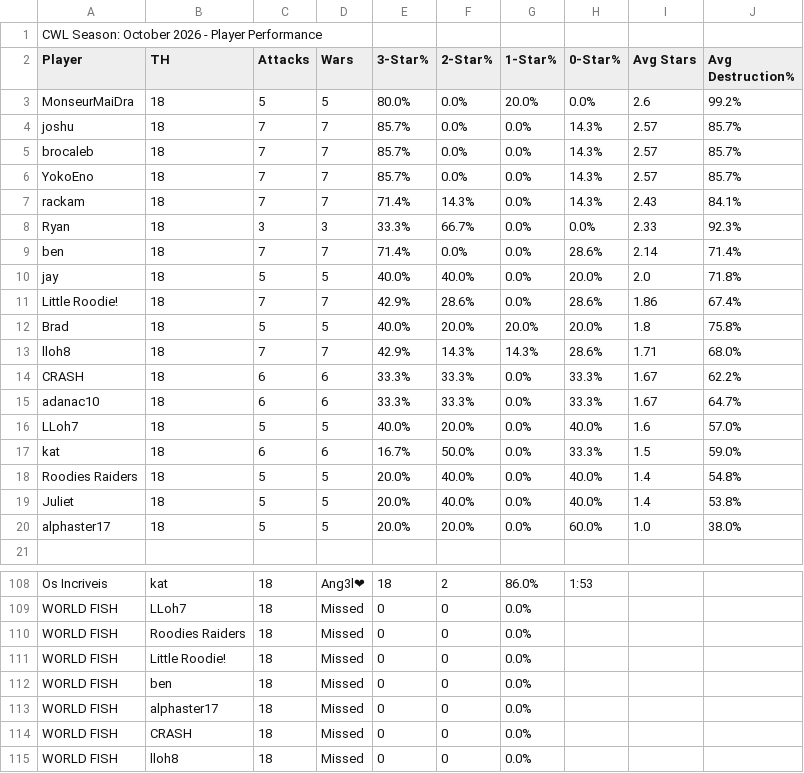
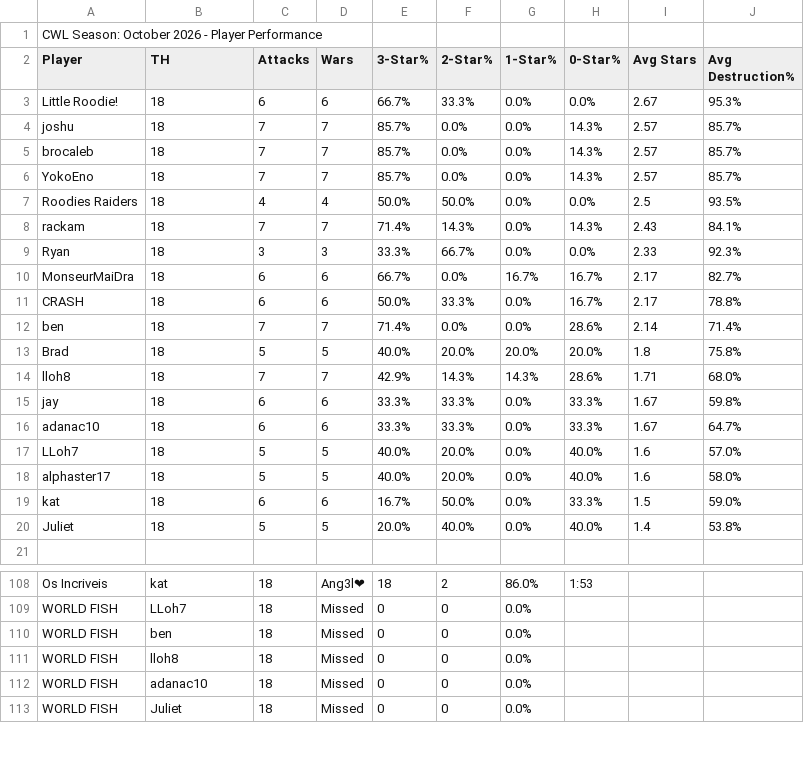
Before and after one commit to Silvester13-SOS/clash-war-analytics, a CSV file: docs/data/cwl-season/2026-10.csv, drawn as a sheet; only a part is shown, gaps mark what is left out; the shorter side is filled out with more unchanged rows; the diff covers the shown part only.

```diff
--- a/docs/data/cwl-season/2026-10.csv
+++ b/docs/data/cwl-season/2026-10.csv
@@ -2,3 +2,3 @@ CWL Season: October 2026 - Player Performance
 Player,TH,Attacks,Wars,3-Star%,2-Star%,1-Star%,0-Star%,Avg Stars,Avg Destruction%
-MonseurMaiDra,18,5,5,80.0%,0.0%,20.0%,0.0%,2.6,99.2%
+Little Roodie!,18,6,6,66.7%,33.3%,0.0%,0.0%,2.67,95.3%
 joshu,18,7,7,85.7%,0.0%,0.0%,14.3%,2.57,85.7%
@@ -6,16 +6,16 @@ brocaleb,18,7,7,85.7%,0.0%,0.0%,14.3%,2.57,85.7%
 YokoEno,18,7,7,85.7%,0.0%,0.0%,14.3%,2.57,85.7%
+Roodies Raiders,18,4,4,50.0%,50.0%,0.0%,0.0%,2.5,93.5%
 rackam,18,7,7,71.4%,14.3%,0.0%,14.3%,2.43,84.1%
 Ryan,18,3,3,33.3%,66.7%,0.0%,0.0%,2.33,92.3%
+MonseurMaiDra,18,6,6,66.7%,0.0%,16.7%,16.7%,2.17,82.7%
+CRASH,18,6,6,50.0%,33.3%,0.0%,16.7%,2.17,78.8%
 ben,18,7,7,71.4%,0.0%,0.0%,28.6%,2.14,71.4%
-jay,18,5,5,40.0%,40.0%,0.0%,20.0%,2.0,71.8%
-Little Roodie!,18,7,7,42.9%,28.6%,0.0%,28.6%,1.86,67.4%
 Brad,18,5,5,40.0%,20.0%,20.0%,20.0%,1.8,75.8%
 lloh8,18,7,7,42.9%,14.3%,14.3%,28.6%,1.71,68.0%
-CRASH,18,6,6,33.3%,33.3%,0.0%,33.3%,1.67,62.2%
+jay,18,6,6,33.3%,33.3%,0.0%,33.3%,1.67,59.8%
 adanac10,18,6,6,33.3%,33.3%,0.0%,33.3%,1.67,64.7%
 LLoh7,18,5,5,40.0%,20.0%,0.0%,40.0%,1.6,57.0%
+alphaster17,18,5,5,40.0%,20.0%,0.0%,40.0%,1.6,58.0%
 kat,18,6,6,16.7%,50.0%,0.0%,33.3%,1.5,59.0%
-Roodies Raiders,18,5,5,20.0%,40.0%,0.0%,40.0%,1.4,54.8%
 Juliet,18,5,5,20.0%,40.0%,0.0%,40.0%,1.4,53.8%
-alphaster17,18,5,5,20.0%,20.0%,0.0%,60.0%,1.0,38.0%
 
@@ -109,7 +109,3 @@ Os Incriveis,kat,18,Ang3l❤,18,2,86.0%,1:53
 WORLD FISH,LLoh7,18,Missed,0,0,0.0%,
-WORLD FISH,Roodies Raiders,18,Missed,0,0,0.0%,
-WORLD FISH,Little Roodie!,18,Missed,0,0,0.0%,
 WORLD FISH,ben,18,Missed,0,0,0.0%,
-WORLD FISH,alphaster17,18,Missed,0,0,0.0%,
-WORLD FISH,CRASH,18,Missed,0,0,0.0%,
 WORLD FISH,lloh8,18,Missed,0,0,0.0%,
```
Also changed, not shown: 6 added rows, 2 removed rows and 4 edited cells elsewhere in this file, 23 other files.
